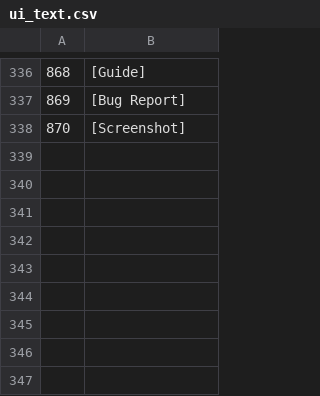
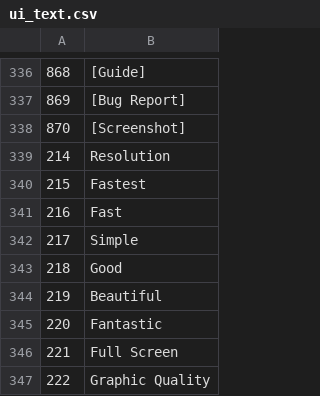
Before and after one commit to justusgamelab2016/LW-translation, a CSV file: language/br/ui_text.csv, drawn as a sheet; only a part is shown, gaps mark what is left out; the diff names each change by its address in the sheet, - before the commit and + after, or states it on an @@ line.

```diff
--- a/language/br/ui_text.csv
+++ b/language/br/ui_text.csv
+row 339: 214 | Resolution
+row 340: 215 | Fastest
+row 341: 216 | Fast
+row 342: 217 | Simple
+row 343: 218 | Good
+row 344: 219 | Beautiful
+row 345: 220 | Fantastic
+row 346: 221 | Full Screen
+row 347: 222 | Graphic Quality
```
Also changed, not shown: language/eng/ui_text.csv, language/es/ui_text.csv, 5 other files.
